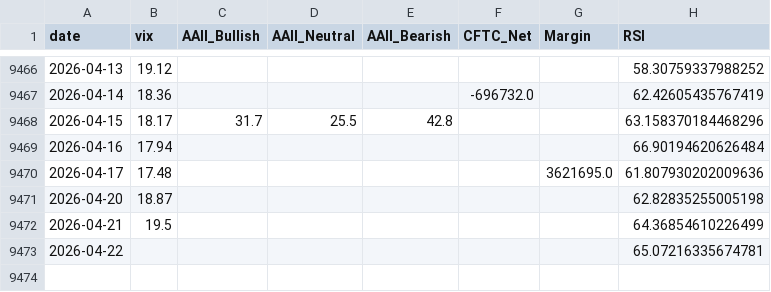
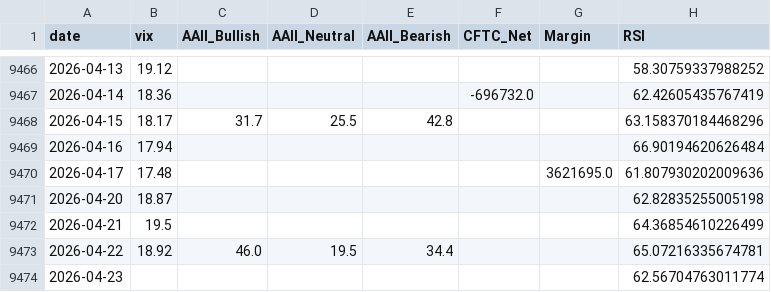
Before and after one commit to yasunogithub/market-reminder, a CSV file: data/combined.csv, drawn as a sheet; only a part is shown, gaps mark what is left out.

```diff
--- a/data/combined.csv
+++ b/data/combined.csv
@@ -9472,2 +9472,3 @@
 2026-04-21,19.5,,,,,,64.36854610226499
-2026-04-22,,,,,,,65.07216335674781
+2026-04-22,18.92,46.0,19.5,34.4,,,65.07216335674781
+2026-04-23,,,,,,,62.56704763011774
```
Also changed, not shown: data/NIKKEI_OFFICIAL_rsi.csv, data/aaii.csv, 5 other files.
